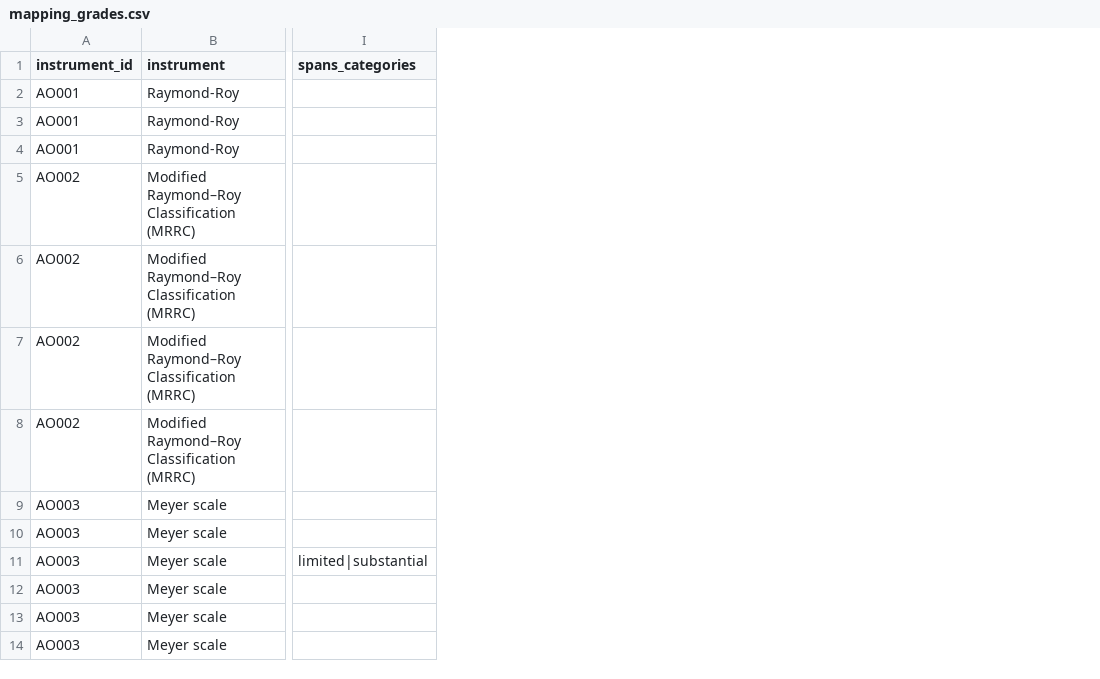
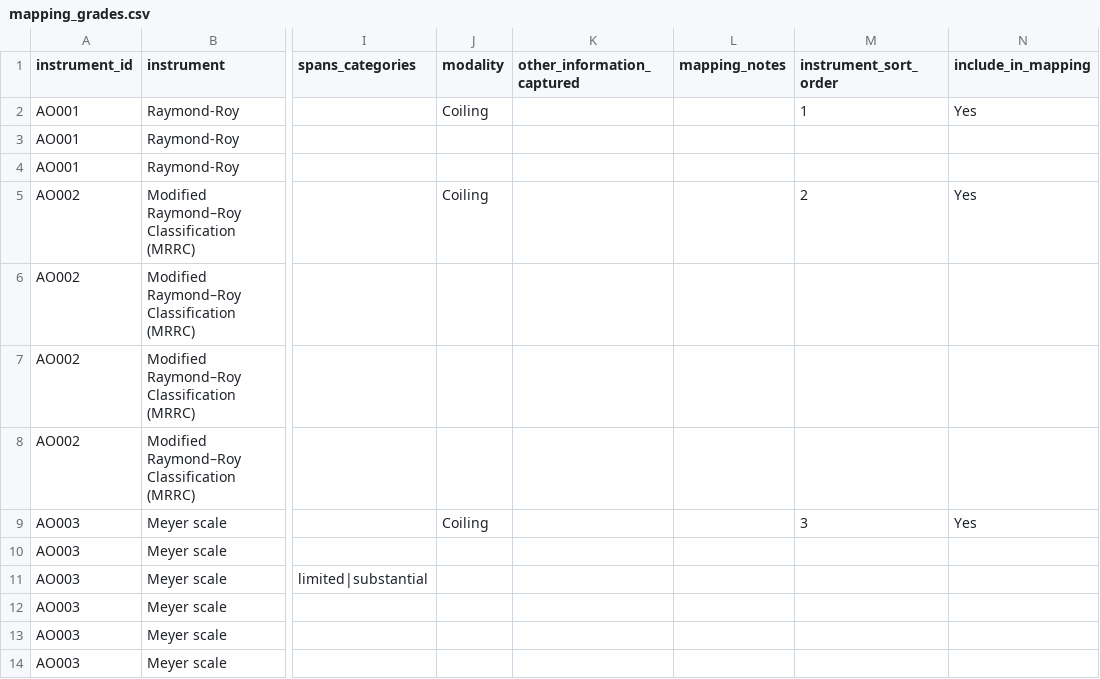
Before and after one commit to SeanFTPatterson/Aneurysm-Obliteration, a CSV file: data/mapping_grades.csv, drawn as a sheet; only a part is shown, gaps mark what is left out; the diff names each change by its address in the sheet, - before the commit and + after, or states it on an @@ line.

```diff
--- a/data/mapping_grades.csv
+++ b/data/mapping_grades.csv
+column J (modality), rows 2-9: Coiling |  |  | Coiling |  |  |  | Coiling
+column K (other_information_captured), empty
+column L (mapping_notes), empty
+column M (instrument_sort_order), rows 2-9: 1 |  |  | 2 |  |  |  | 3
+column N (include_in_mapping), rows 2-9: Yes |  |  | Yes |  |  |  | Yes
```
Also changed, not shown: 2 other files.
